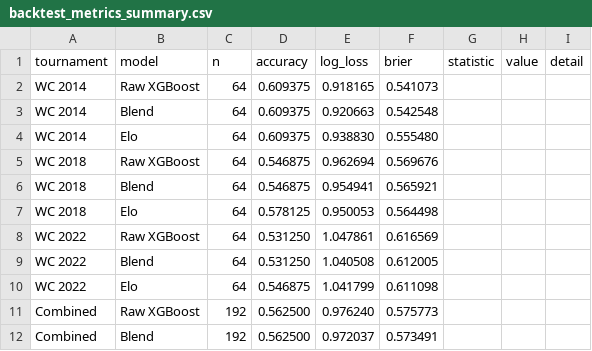
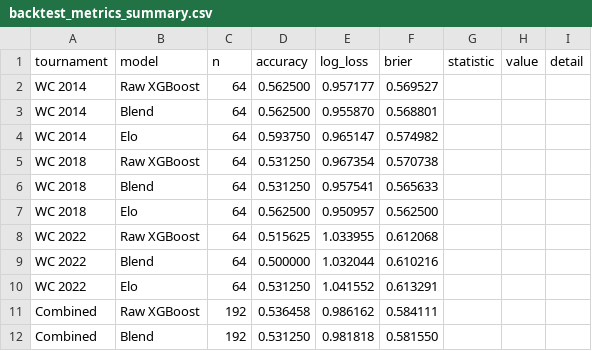
Before and after one commit to amir42com/wc2026-predictor, a CSV file: reports/backtest_metrics_summary.csv, drawn as a sheet; only a part is shown; the diff covers the shown part only.

```diff
--- a/reports/backtest_metrics_summary.csv
+++ b/reports/backtest_metrics_summary.csv
@@ -1,12 +1,12 @@
 tournament,model,n,accuracy,log_loss,brier,statistic,value,detail
-WC 2014,Raw XGBoost,64,0.609375,0.918165,0.541073,,,
-WC 2014,Blend,64,0.609375,0.920663,0.542548,,,
-WC 2014,Elo,64,0.609375,0.938830,0.555480,,,
-WC 2018,Raw XGBoost,64,0.546875,0.962694,0.569676,,,
-WC 2018,Blend,64,0.546875,0.954941,0.565921,,,
-WC 2018,Elo,64,0.578125,0.950053,0.564498,,,
-WC 2022,Raw XGBoost,64,0.531250,1.047861,0.616569,,,
-WC 2022,Blend,64,0.531250,1.040508,0.612005,,,
-WC 2022,Elo,64,0.546875,1.041799,0.611098,,,
-Combined,Raw XGBoost,192,0.562500,0.976240,0.575773,,,
-Combined,Blend,192,0.562500,0.972037,0.573491,,,
+WC 2014,Raw XGBoost,64,0.562500,0.957177,0.569527,,,
+WC 2014,Blend,64,0.562500,0.955870,0.568801,,,
+WC 2014,Elo,64,0.593750,0.965147,0.574982,,,
+WC 2018,Raw XGBoost,64,0.531250,0.967354,0.570738,,,
+WC 2018,Blend,64,0.531250,0.957541,0.565633,,,
+WC 2018,Elo,64,0.562500,0.950957,0.562500,,,
+WC 2022,Raw XGBoost,64,0.515625,1.033955,0.612068,,,
+WC 2022,Blend,64,0.500000,1.032044,0.610216,,,
+WC 2022,Elo,64,0.531250,1.041552,0.613291,,,
+Combined,Raw XGBoost,192,0.536458,0.986162,0.584111,,,
+Combined,Blend,192,0.531250,0.981818,0.581550,,,
```
Also changed, not shown: 11 added rows and 7 edited cells elsewhere in this file, reports/backtest_by_tournament.csv, reports/backtest_predictions.csv, 8 other files.
